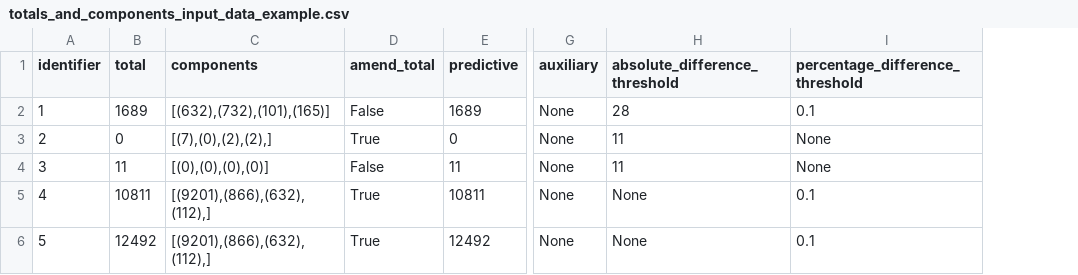
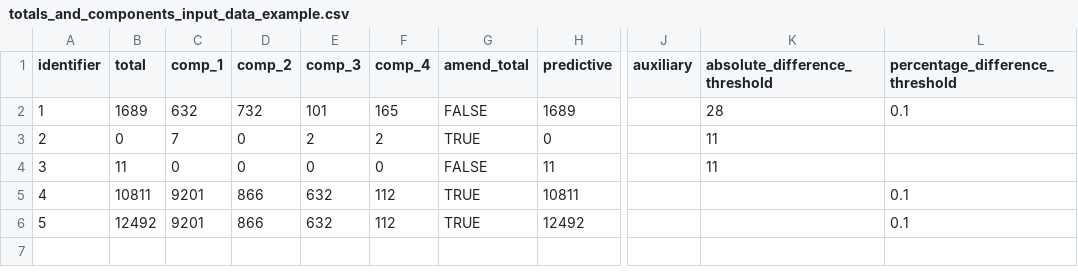
Before and after one commit to ONSdigital/sml-supporting-info, a CSV file: method-info/totals-and-components/example-data/totals_and_components_input_data_example.csv, drawn as a sheet; only a part is shown, gaps mark what is left out; removed rows and columns are numbered as before the commit, all else as after; the diff names each change by its address in the sheet, - before the commit and + after, or states it on an @@ line.

```diff
--- a/method-info/totals-and-components/example-data/totals_and_components_input_data_example.csv
+++ b/method-info/totals-and-components/example-data/totals_and_components_input_data_example.csv
-column C (components), rows 2-6: [(632),(732),(101),(165)] | [(7),(0),(2),(2),] | [(0),(0),(0),(0)] | [(9201),(866),(632),(112),] | [(9201),(866),(632),(112),]
+column C (comp_1), rows 2-6: 632 | 7 | 0 | 9201 | 9201
+column D (comp_2), rows 2-6: 732 | 0 | 0 | 866 | 866
+column E (comp_3), rows 2-6: 101 | 2 | 0 | 632 | 632
+column F (comp_4), rows 2-6: 165 | 2 | 0 | 112 | 112
-G2 (amend_total): False
+G2 (amend_total): FALSE
-J2:J6 (auxiliary): None
+J2:J6 (auxiliary): (empty)
-G3 (amend_total): True
+G3 (amend_total): TRUE
-L3:L4 (percentage_difference_threshold): None
+L3:L4 (percentage_difference_threshold): (empty)
-G4 (amend_total): False
+G4 (amend_total): FALSE
-G5:G6 (amend_total): True
+G5:G6 (amend_total): TRUE
-K5:K6 (absolute_difference_threshold): None
+K5:K6 (absolute_difference_threshold): (empty)
```
Also changed, not shown: method-info/totals-and-components/example-data/totals_and_components_output_data_example.csv, 1 other file.
